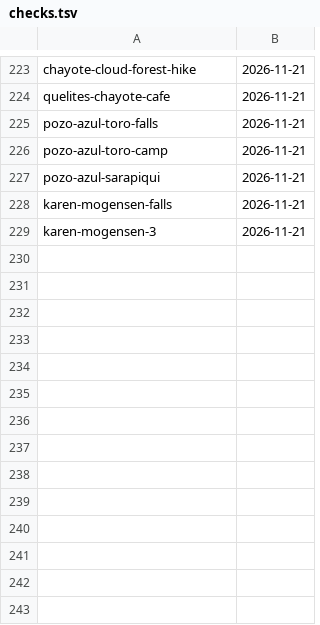
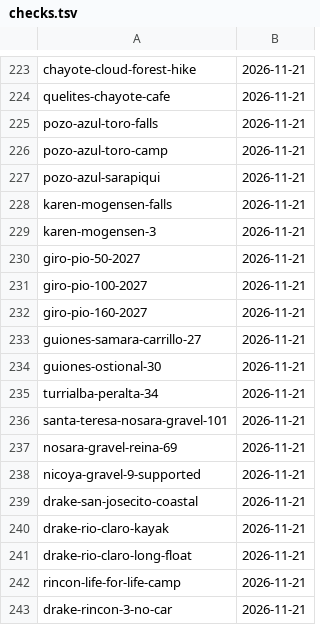
Before and after one commit to Paldd/costa-rica-travel-atlas, a TSV file: data/checks.tsv, drawn as a sheet; only a part is shown, gaps mark what is left out; the diff names each change by its address in the sheet, - before the commit and + after, or states it on an @@ line.

```diff
--- a/data/checks.tsv
+++ b/data/checks.tsv
+row 230: giro-pio-50-2027 | 2026-11-21
+row 231: giro-pio-100-2027 | 2026-11-21
+row 232: giro-pio-160-2027 | 2026-11-21
+row 233: guiones-samara-carrillo-27 | 2026-11-21
+row 234: guiones-ostional-30 | 2026-11-21
+row 235: turrialba-peralta-34 | 2026-11-21
+row 236: santa-teresa-nosara-gravel-101 | 2026-11-21
+row 237: nosara-gravel-reina-69 | 2026-11-21
+row 238: nicoya-gravel-9-supported | 2026-11-21
+row 239: drake-san-josecito-coastal | 2026-11-21
+row 240: drake-rio-claro-kayak | 2026-11-21
+row 241: drake-rio-claro-long-float | 2026-11-21
+row 242: rincon-life-for-life-camp | 2026-11-21
+row 243: drake-rincon-3-no-car | 2026-11-21
```
Also changed, not shown: data/map-points.tsv, 14 other files.
